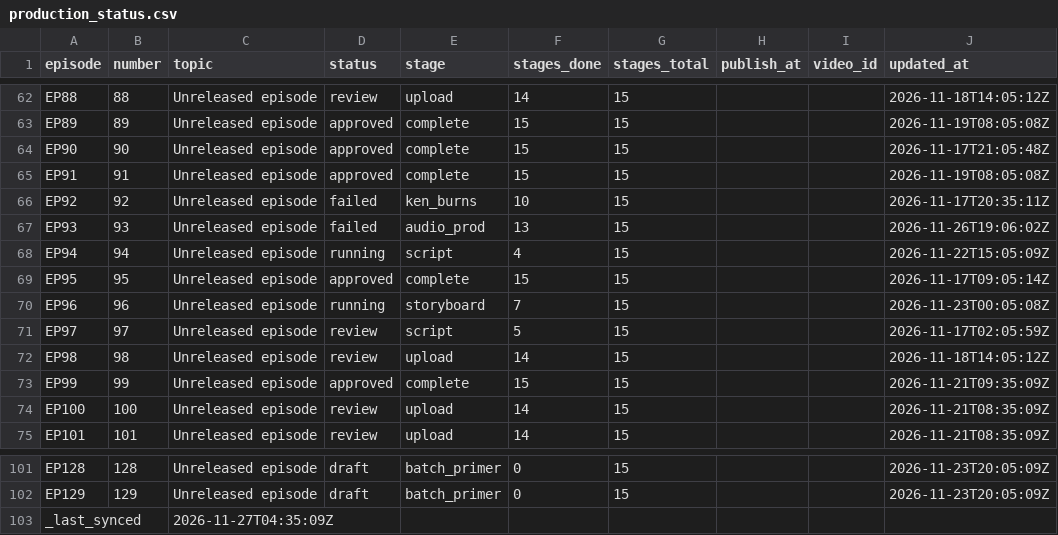
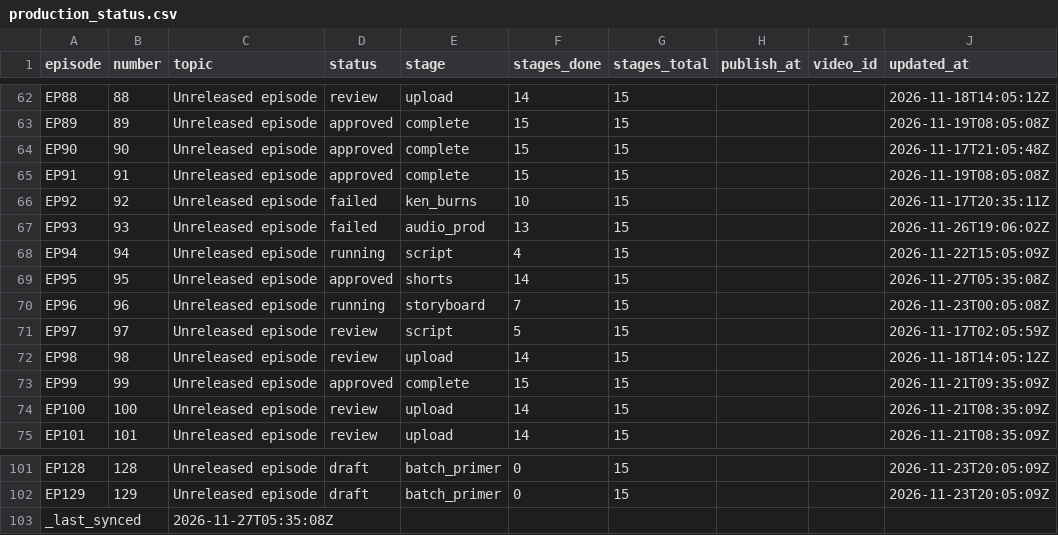
Before and after one commit to Dixon8303/ImaginariumOzone, a CSV file: status/production_status.csv, drawn as a sheet; only a part is shown, gaps mark what is left out.

Commit message:
sync: production status csv

```diff
--- a/status/production_status.csv
+++ b/status/production_status.csv
@@ -68,3 +68,3 @@ EP93,93,Unreleased episode,failed,audio_prod,13,15,,,2026-11-26T19:06:02Z
 EP94,94,Unreleased episode,running,script,4,15,,,2026-11-22T15:05:09Z
-EP95,95,Unreleased episode,approved,complete,15,15,,,2026-11-17T09:05:14Z
+EP95,95,Unreleased episode,approved,shorts,14,15,,,2026-11-27T05:35:08Z
 EP96,96,Unreleased episode,running,storyboard,7,15,,,2026-11-23T00:05:08Z
@@ -102,2 +102,2 @@ EP128,128,Unreleased episode,draft,batch_primer,0,15,,,2026-11-23T20:05:09Z
 EP129,129,Unreleased episode,draft,batch_primer,0,15,,,2026-11-23T20:05:09Z
-_last_synced,,2026-11-27T04:35:09Z,,,,,,,
+_last_synced,,2026-11-27T05:35:08Z,,,,,,,
```
